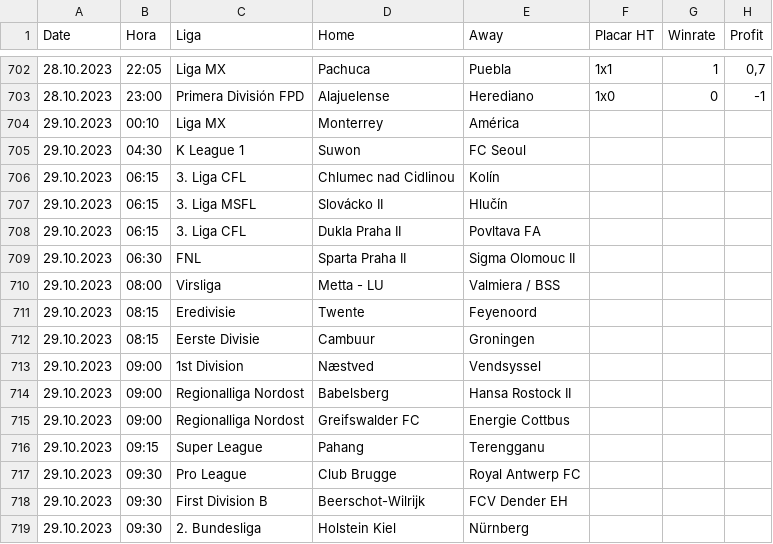
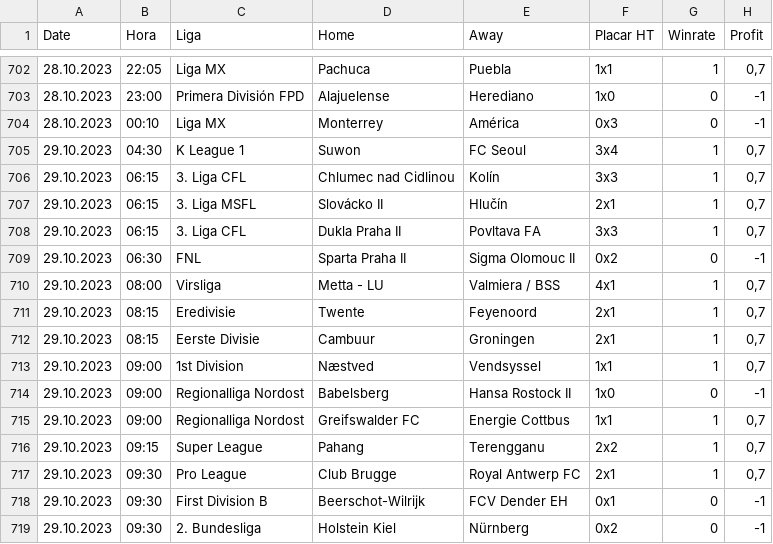
Before and after one commit to scooby75/bdfootball, a CSV file: tips_btts_geral.csv, drawn as a sheet; only a part is shown, gaps mark what is left out; the diff covers the shown part only.

```diff
--- a/tips_btts_geral.csv
+++ b/tips_btts_geral.csv
@@ -703,17 +703,17 @@ Date,Hora,Liga,Home,Away,Placar HT,Winrate,Profit
 28.10.2023,23:00,Primera División FPD,Alajuelense,Herediano,1x0,0,-1
-29.10.2023,00:10,Liga MX,Monterrey,América,,,
-29.10.2023,04:30,K League 1,Suwon,FC Seoul,,,
-29.10.2023,06:15,3. Liga CFL,Chlumec nad Cidlinou,Kolín,,,
-29.10.2023,06:15,3. Liga MSFL,Slovácko II,Hlučín,,,
-29.10.2023,06:15,3. Liga CFL,Dukla Praha II,Povltava FA,,,
-29.10.2023,06:30,FNL,Sparta Praha II,Sigma Olomouc II,,,
-29.10.2023,08:00,Virsliga,Metta - LU,Valmiera / BSS,,,
-29.10.2023,08:15,Eredivisie,Twente,Feyenoord,,,
-29.10.2023,08:15,Eerste Divisie,Cambuur,Groningen,,,
-29.10.2023,09:00,1st Division,Næstved,Vendsyssel,,,
-29.10.2023,09:00,Regionalliga Nordost,Babelsberg,Hansa Rostock II,,,
-29.10.2023,09:00,Regionalliga Nordost,Greifswalder FC,Energie Cottbus,,,
-29.10.2023,09:15,Super League,Pahang,Terengganu,,,
-29.10.2023,09:30,Pro League,Club Brugge,Royal Antwerp FC,,,
-29.10.2023,09:30,First Division B,Beerschot-Wilrijk,FCV Dender EH,,,
-29.10.2023,09:30,2. Bundesliga,Holstein Kiel,Nürnberg,,,
+28.10.2023,00:10,Liga MX,Monterrey,América,0x3,0,-1
+29.10.2023,04:30,K League 1,Suwon,FC Seoul,3x4,1,"0,7"
+29.10.2023,06:15,3. Liga CFL,Chlumec nad Cidlinou,Kolín,3x3,1,"0,7"
+29.10.2023,06:15,3. Liga MSFL,Slovácko II,Hlučín,2x1,1,"0,7"
+29.10.2023,06:15,3. Liga CFL,Dukla Praha II,Povltava FA,3x3,1,"0,7"
+29.10.2023,06:30,FNL,Sparta Praha II,Sigma Olomouc II,0x2,0,-1
+29.10.2023,08:00,Virsliga,Metta - LU,Valmiera / BSS,4x1,1,"0,7"
+29.10.2023,08:15,Eredivisie,Twente,Feyenoord,2x1,1,"0,7"
+29.10.2023,08:15,Eerste Divisie,Cambuur,Groningen,2x1,1,"0,7"
+29.10.2023,09:00,1st Division,Næstved,Vendsyssel,1x1,1,"0,7"
+29.10.2023,09:00,Regionalliga Nordost,Babelsberg,Hansa Rostock II,1x0,0,-1
+29.10.2023,09:00,Regionalliga Nordost,Greifswalder FC,Energie Cottbus,1x1,1,"0,7"
+29.10.2023,09:15,Super League,Pahang,Terengganu,2x2,1,"0,7"
+29.10.2023,09:30,Pro League,Club Brugge,Royal Antwerp FC,2x1,1,"0,7"
+29.10.2023,09:30,First Division B,Beerschot-Wilrijk,FCV Dender EH,0x1,0,-1
+29.10.2023,09:30,2. Bundesliga,Holstein Kiel,Nürnberg,0x2,0,-1
```
Also changed, not shown: 1 removed row and 111 edited cells elsewhere in this file, tips_lay_zebra_ht_geral.csv.
